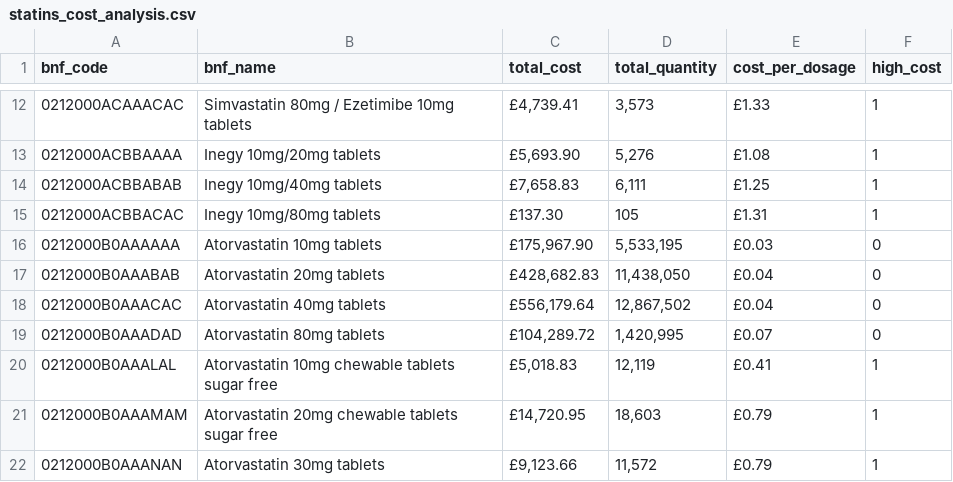
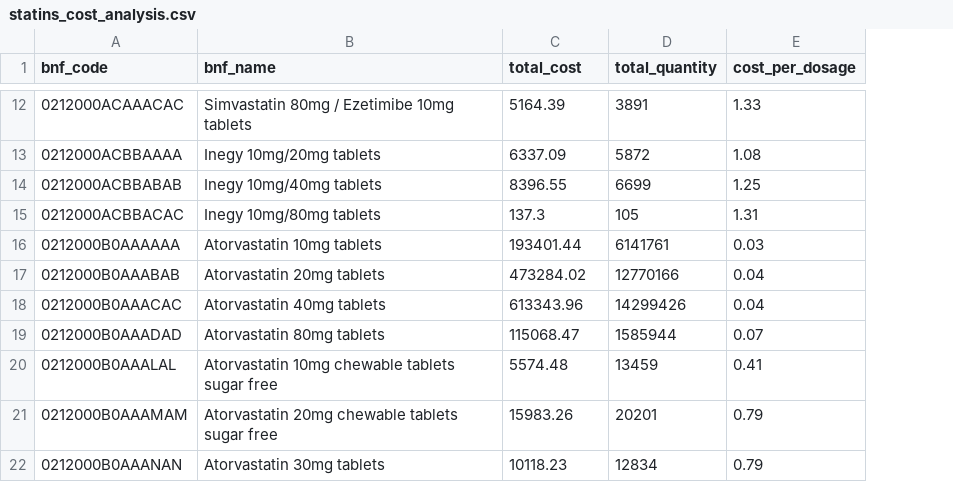
Before and after one commit to BobHarper1/prescribing_comparisons, a CSV file: statins/statins_cost_analysis.csv, drawn as a sheet; only a part is shown, gaps mark what is left out; removed rows and columns are numbered as before the commit, all else as after; the diff covers the shown part only; the diff names each change by its address in the sheet, - before the commit and + after, or states it on an @@ line.

```diff
--- a/statins/statins_cost_analysis.csv
+++ b/statins/statins_cost_analysis.csv
-column F (high_cost), rows 12-22: 1 | 1 | 1 | 1 | 0 | 0 | 0 | 0 | 1 | 1 | 1
-C12 (total_cost): £4,739.41
+C12 (total_cost): 5164.39
-D12 (total_quantity): 3,573
+D12 (total_quantity): 3891
-E12 (cost_per_dosage): £1.33
+E12 (cost_per_dosage): 1.33
-C13 (total_cost): £5,693.90
+C13 (total_cost): 6337.09
-D13 (total_quantity): 5,276
+D13 (total_quantity): 5872
-E13 (cost_per_dosage): £1.08
+E13 (cost_per_dosage): 1.08
-C14 (total_cost): £7,658.83
+C14 (total_cost): 8396.55
-D14 (total_quantity): 6,111
+D14 (total_quantity): 6699
-E14 (cost_per_dosage): £1.25
+E14 (cost_per_dosage): 1.25
-C15 (total_cost): £137.30
+C15 (total_cost): 137.3
-E15 (cost_per_dosage): £1.31
+E15 (cost_per_dosage): 1.31
-C16 (total_cost): £175,967.90
+C16 (total_cost): 193401.44
-D16 (total_quantity): 5,533,195
+D16 (total_quantity): 6141761
-E16 (cost_per_dosage): £0.03
+E16 (cost_per_dosage): 0.03
-C17 (total_cost): £428,682.83
+C17 (total_cost): 473284.02
-D17 (total_quantity): 11,438,050
+D17 (total_quantity): 12770166
-E17:E18 (cost_per_dosage): £0.04
+E17:E18 (cost_per_dosage): 0.04
-C18 (total_cost): £556,179.64
+C18 (total_cost): 613343.96
-D18 (total_quantity): 12,867,502
+D18 (total_quantity): 14299426
-C19 (total_cost): £104,289.72
+C19 (total_cost): 115068.47
-D19 (total_quantity): 1,420,995
+D19 (total_quantity): 1585944
-E19 (cost_per_dosage): £0.07
+E19 (cost_per_dosage): 0.07
-C20 (total_cost): £5,018.83
+C20 (total_cost): 5574.48
-D20 (total_quantity): 12,119
+D20 (total_quantity): 13459
-E20 (cost_per_dosage): £0.41
+E20 (cost_per_dosage): 0.41
-C21 (total_cost): £14,720.95
+C21 (total_cost): 15983.26
-D21 (total_quantity): 18,603
+D21 (total_quantity): 20201
-E21:E22 (cost_per_dosage): £0.79
+E21:E22 (cost_per_dosage): 0.79
-C22 (total_cost): £9,123.66
+C22 (total_cost): 10118.23
-D22 (total_quantity): 11,572
+D22 (total_quantity): 12834
```
Also changed, not shown: 1 added row and 116 edited cells elsewhere in this file, 2 other files.
